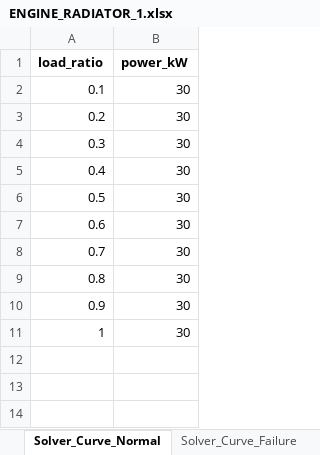
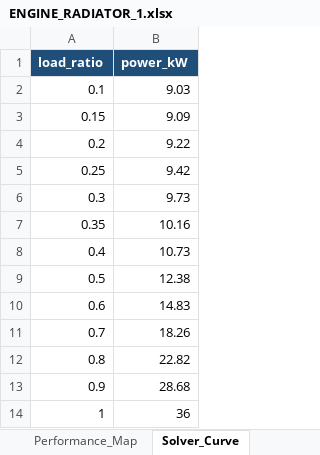
Before and after one commit to Ariel-Luo1026/pue-solver, an Excel workbook: Configuration Library/ACC_1.5MW_GASENGINE_CDU/equipment/ENGINE_RADIATOR_1/ENGINE_RADIATOR_1.xlsx, sheet Solver_Curve, drawn as a sheet; values as stored, in another font and other column widths than the file's, no borders; addresses are those after the commit; the diff names each change by its address in the sheet, - before the commit and + after, or states it on an @@ line.

Commit message:
Implement failure-peak engine radiator load ratio framework

```diff
--- a/Configuration Library/ACC_1.5MW_GASENGINE_CDU/equipment/ENGINE_RADIATOR_1/ENGINE_RADIATOR_1.xlsx (sheet Solver_Curve)
+++ b/Configuration Library/ACC_1.5MW_GASENGINE_CDU/equipment/ENGINE_RADIATOR_1/ENGINE_RADIATOR_1.xlsx (sheet Solver_Curve)
-sheet tab: Solver_Curve_Normal
+sheet tab: Solver_Curve
-sheet tab: Solver_Curve_Failure
@@ A1:B1 fill: none → #1F4E78, text colour: black → #FFFFFF @@
-B2 (power_kW): 30
+B2 (power_kW): 9.03
+row 3: 0.15 | 9.09
-B4 (power_kW): 30
+B4 (power_kW): 9.22
+row 5: 0.25 | 9.42
-B6 (power_kW): 30
+B6 (power_kW): 9.73
+row 7: 0.35 | 10.16
-B8 (power_kW): 30
+B8 (power_kW): 10.73
-B9 (power_kW): 30
+B9 (power_kW): 12.38
-B10 (power_kW): 30
+B10 (power_kW): 14.83
-B11 (power_kW): 30
+B11 (power_kW): 18.26
-B12 (power_kW): 30
+B12 (power_kW): 22.82
-B13 (power_kW): 30
+B13 (power_kW): 28.68
-B14 (power_kW): 30
+B14 (power_kW): 36
```
Also changed, not shown: sheet Performance_Map, sheet Information, sheet Metadata, sheet Validation, 9 other files.
